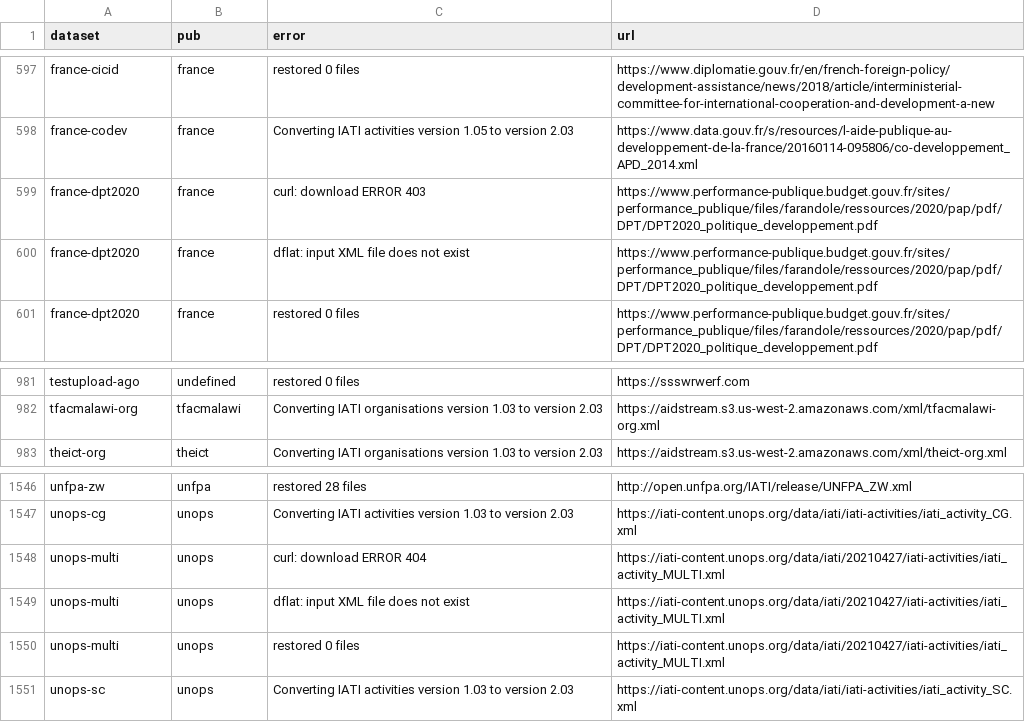
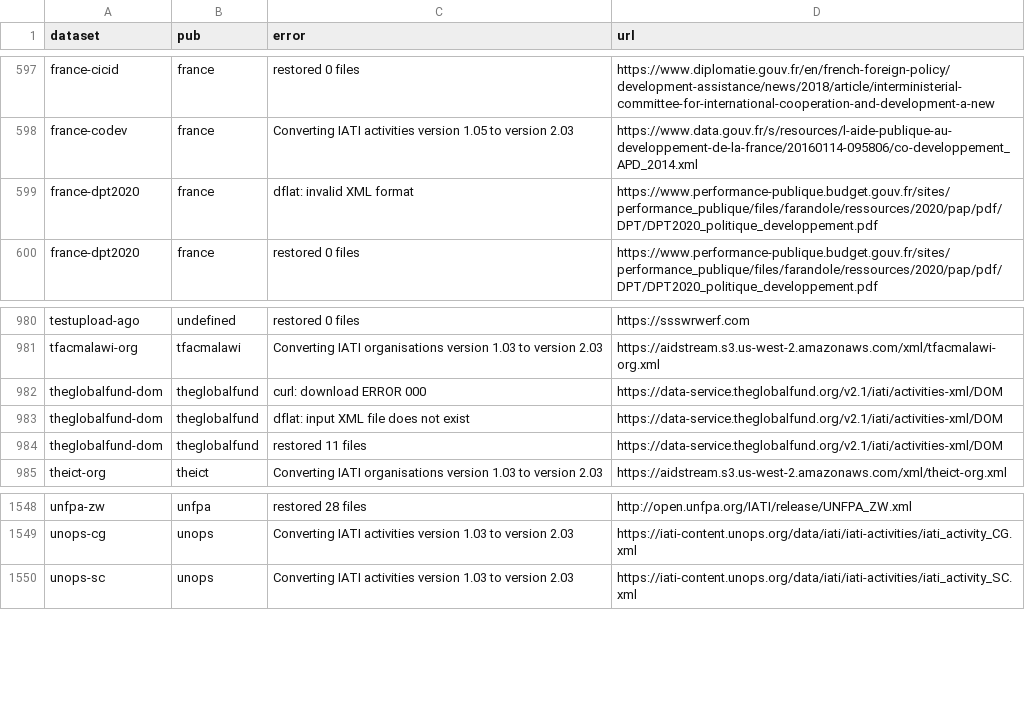
Before and after one commit to notshi/cleanerr, a CSV file: errors.csv, drawn as a sheet; only a part is shown, gaps mark what is left out.

```diff
--- a/errors.csv
+++ b/errors.csv
@@ -598,4 +598,3 @@ france-cicid,france,restored 0 files,"https://www.diplomatie.gouv.fr/en/french-f
 france-codev,france,Converting IATI activities version 1.05 to version 2.03,"https://www.data.gouv.fr/s/resources/l-aide-publique-au-developpement-de-la-france/20160114-095806/co-developpement_APD_2014.xml"
-france-dpt2020,france,curl: download ERROR 403,"https://www.performance-publique.budget.gouv.fr/sites/performance_publique/files/farandole/ressources/2020/pap/pdf/DPT/DPT2020_politique_developpement.pdf"
-france-dpt2020,france,dflat: input XML file does not exist,"https://www.performance-publique.budget.gouv.fr/sites/performance_publique/files/farandole/ressources/2020/pap/pdf/DPT/DPT2020_politique_developpement.pdf"
+france-dpt2020,france,dflat: invalid XML format,"https://www.performance-publique.budget.gouv.fr/sites/performance_publique/files/farandole/ressources/2020/pap/pdf/DPT/DPT2020_politique_developpement.pdf"
 france-dpt2020,france,restored 0 files,"https://www.performance-publique.budget.gouv.fr/sites/performance_publique/files/farandole/ressources/2020/pap/pdf/DPT/DPT2020_politique_developpement.pdf"
@@ -982,2 +981,5 @@ testupload-ago,undefined,restored 0 files,"https://ssswrwerf.com"
 tfacmalawi-org,tfacmalawi,Converting IATI organisations version 1.03 to version 2.03,"https://aidstream.s3.us-west-2.amazonaws.com/xml/tfacmalawi-org.xml"
+theglobalfund-dom,theglobalfund,curl: download ERROR 000,"https://data-service.theglobalfund.org/v2.1/iati/activities-xml/DOM"
+theglobalfund-dom,theglobalfund,dflat: input XML file does not exist,"https://data-service.theglobalfund.org/v2.1/iati/activities-xml/DOM"
+theglobalfund-dom,theglobalfund,restored 11 files,"https://data-service.theglobalfund.org/v2.1/iati/activities-xml/DOM"
 theict-org,theict,Converting IATI organisations version 1.03 to version 2.03,"https://aidstream.s3.us-west-2.amazonaws.com/xml/theict-org.xml"
@@ -1547,5 +1549,2 @@ unfpa-zw,unfpa,restored 28 files,"http://open.unfpa.org/IATI/release/UNFPA_ZW.xm
 unops-cg,unops,Converting IATI activities version 1.03 to version 2.03,"https://iati-content.unops.org/data/iati/iati-activities/iati_activity_CG.xml"
-unops-multi,unops,curl: download ERROR 404,"https://iati-content.unops.org/data/iati/20210427/iati-activities/iati_activity_MULTI.xml"
-unops-multi,unops,dflat: input XML file does not exist,"https://iati-content.unops.org/data/iati/20210427/iati-activities/iati_activity_MULTI.xml"
-unops-multi,unops,restored 0 files,"https://iati-content.unops.org/data/iati/20210427/iati-activities/iati_activity_MULTI.xml"
 unops-sc,unops,Converting IATI activities version 1.03 to version 2.03,"https://iati-content.unops.org/data/iati/iati-activities/iati_activity_SC.xml"
```
Also changed, not shown: 4 other files.
